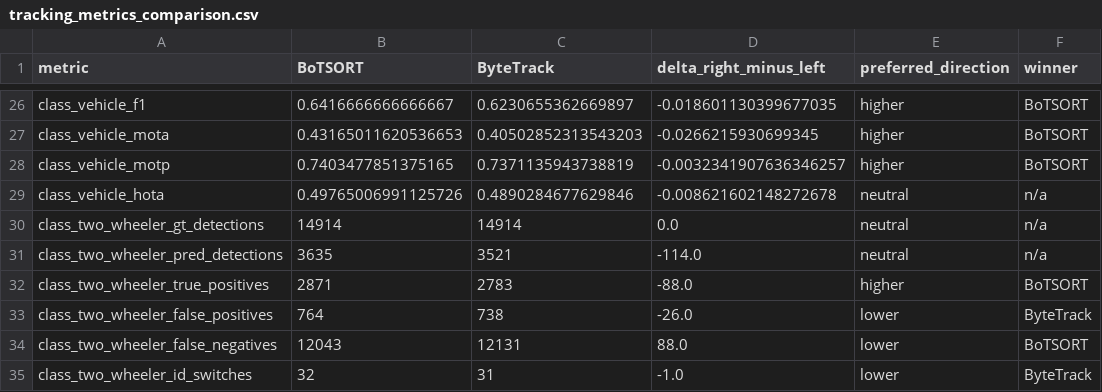
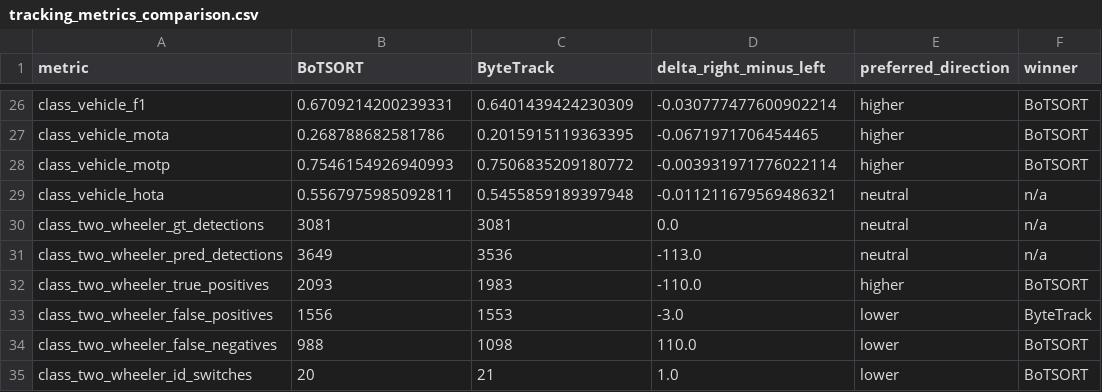
Before and after one commit to duytran2525/CARLA-Funny-Moments, a CSV file: tracking_metrics_comparison.csv, drawn as a sheet; only a part is shown, gaps mark what is left out; the diff covers the shown part only; the diff names each change by its address in the sheet, - before the commit and + after, or states it on an @@ line.

```diff
--- a/tracking_metrics_comparison.csv
+++ b/tracking_metrics_comparison.csv
-B26 (BoTSORT): 0.6416666666666667
+B26 (BoTSORT): 0.6709214200239331
-C26 (ByteTrack): 0.6230655362669897
+C26 (ByteTrack): 0.6401439424230309
-D26 (delta_right_minus_left): -0.018601130399677035
+D26 (delta_right_minus_left): -0.030777477600902214
-B27 (BoTSORT): 0.43165011620536653
+B27 (BoTSORT): 0.268788682581786
-C27 (ByteTrack): 0.40502852313543203
+C27 (ByteTrack): 0.2015915119363395
-D27 (delta_right_minus_left): -0.0266215930699345
+D27 (delta_right_minus_left): -0.0671971706454465
-B28 (BoTSORT): 0.7403477851375165
+B28 (BoTSORT): 0.7546154926940993
-C28 (ByteTrack): 0.7371135943738819
+C28 (ByteTrack): 0.7506835209180772
-D28 (delta_right_minus_left): -0.0032341907636346257
+D28 (delta_right_minus_left): -0.003931971776022114
-B29 (BoTSORT): 0.49765006991125726
+B29 (BoTSORT): 0.5567975985092811
-C29 (ByteTrack): 0.4890284677629846
+C29 (ByteTrack): 0.5455859189397948
-D29 (delta_right_minus_left): -0.008621602148272678
+D29 (delta_right_minus_left): -0.011211679569486321
-B30 (BoTSORT): 14914
+B30 (BoTSORT): 3081
-C30 (ByteTrack): 14914
+C30 (ByteTrack): 3081
-B31 (BoTSORT): 3635
+B31 (BoTSORT): 3649
-C31 (ByteTrack): 3521
+C31 (ByteTrack): 3536
-D31 (delta_right_minus_left): -114.0
+D31 (delta_right_minus_left): -113.0
-B32 (BoTSORT): 2871
+B32 (BoTSORT): 2093
-C32 (ByteTrack): 2783
+C32 (ByteTrack): 1983
-D32 (delta_right_minus_left): -88.0
+D32 (delta_right_minus_left): -110.0
-B33 (BoTSORT): 764
+B33 (BoTSORT): 1556
-C33 (ByteTrack): 738
+C33 (ByteTrack): 1553
-D33 (delta_right_minus_left): -26.0
+D33 (delta_right_minus_left): -3.0
-B34 (BoTSORT): 12043
+B34 (BoTSORT): 988
-C34 (ByteTrack): 12131
+C34 (ByteTrack): 1098
-D34 (delta_right_minus_left): 88.0
+D34 (delta_right_minus_left): 110.0
-B35 (BoTSORT): 32
+B35 (BoTSORT): 20
-C35 (ByteTrack): 31
+C35 (ByteTrack): 21
-D35 (delta_right_minus_left): -1.0
+D35 (delta_right_minus_left): 1.0
-F35 (winner): ByteTrack
+F35 (winner): BoTSORT
```
Also changed, not shown: 116 edited cells elsewhere in this file, 4 other files.
